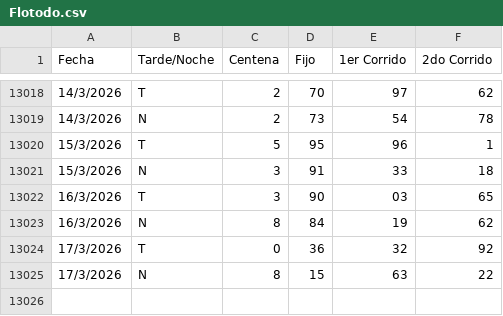
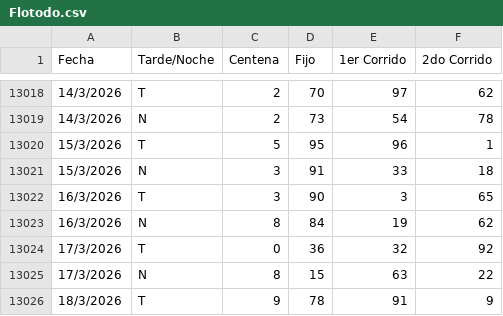
Before and after one commit to 3ln3gro735-lgtm/Flotodo, a CSV file: Flotodo.csv, drawn as a sheet; only a part is shown, gaps mark what is left out.

Commit message:
Add files via upload

```diff
--- a/Flotodo.csv
+++ b/Flotodo.csv
@@ -13021,3 +13021,3 @@ Fecha;Tarde/Noche;Centena;Fijo;1er Corrido;2do Corrido
 15/3/2026;N;3;91;33;18
-16/3/2026;T;3;90;03;65
+16/3/2026;T;3;90;3;65
 16/3/2026;N;8;84;19;62
@@ -13025 +13025,2 @@ Fecha;Tarde/Noche;Centena;Fijo;1er Corrido;2do Corrido
 17/3/2026;N;8;15;63;22
+18/3/2026;T;9;78;91;9
```
